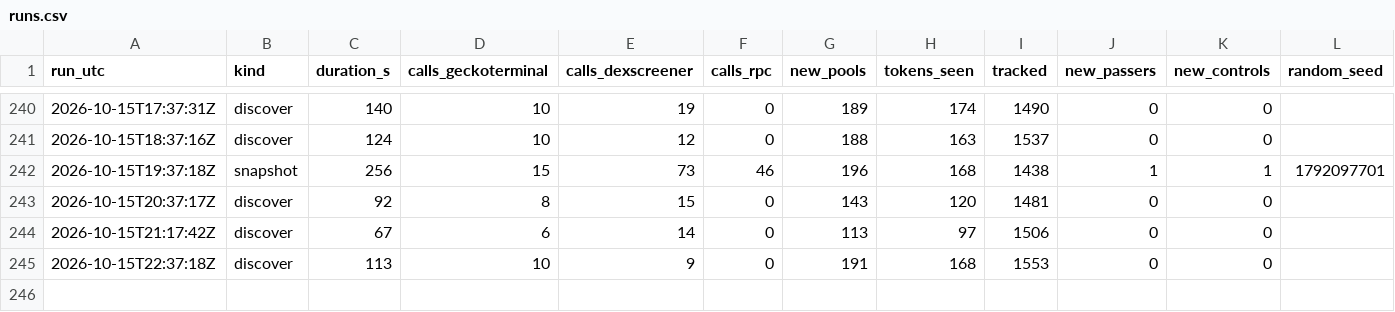
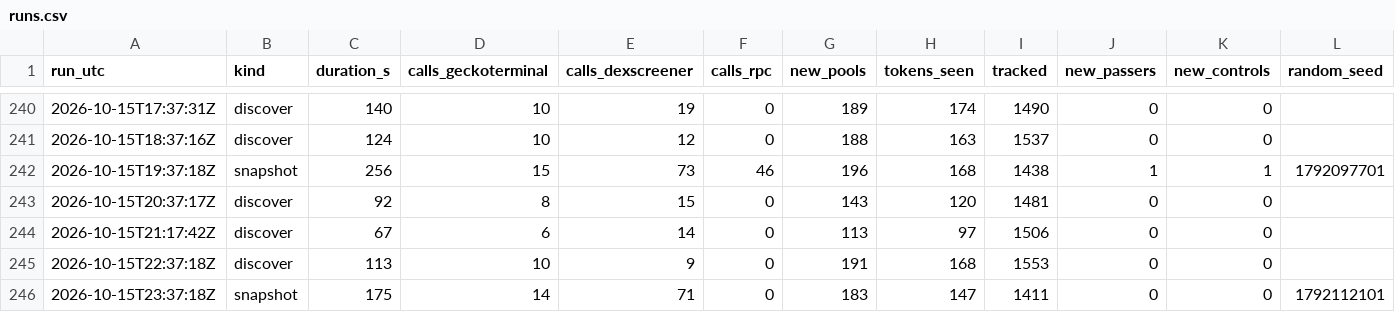
Before and after one commit to battlemaster69/Cockpit, a CSV file: rhc_recorder/data/runs.csv, drawn as a sheet; only a part is shown, gaps mark what is left out; rows hold the shown columns only; the diff names each change by its address in the sheet, - before the commit and + after, or states it on an @@ line.

```diff
--- a/rhc_recorder/data/runs.csv
+++ b/rhc_recorder/data/runs.csv
+row 246: 2026-10-15T23:37:18Z | snapshot | 175 | 14 | 71 | 0 | 183 | 147 | 1411 | 0 | 0 | 1792112101
```
Also changed, not shown: 4 other files.
